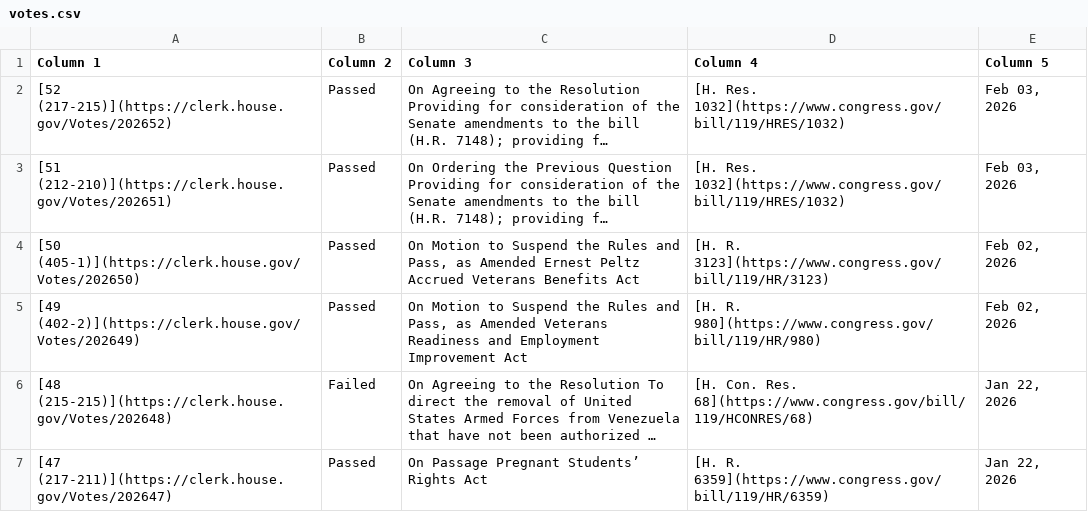
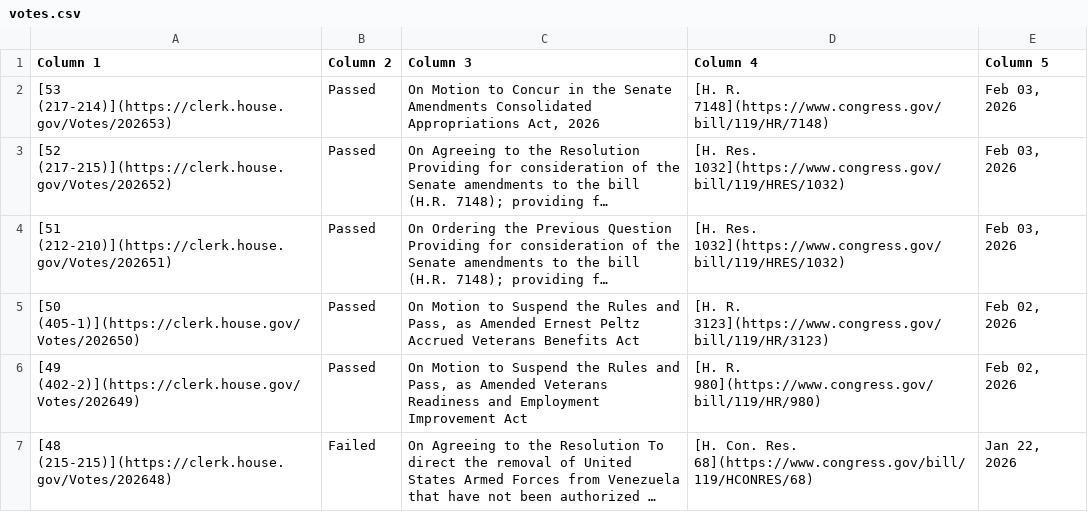
Before and after one commit to aomiller21/House_Votes, a CSV file: votes.csv, drawn as a sheet; only a part is shown; the shorter side is filled out with more unchanged rows; long unchanged cells end in …; the diff names each change by its address in the sheet, - before the commit and + after, or states it on an @@ line.

```diff
--- a/votes.csv
+++ b/votes.csv
+row 2: [53 (217-214)](https://clerk.house.gov/Votes/202653) | Passed | On Motion to Concur in the Senate Amendments Consolidated Appropriations Act, 2026 | [H. R. 7148](https://www.congress.gov/bill/119/HR/7148) | Feb 03, 2026
```
